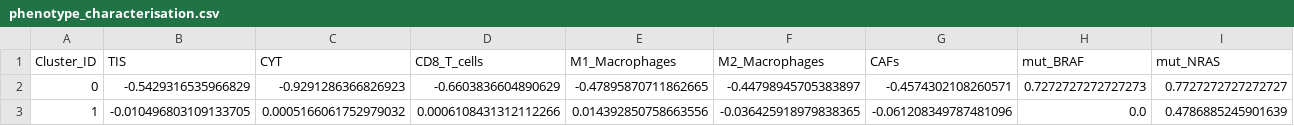
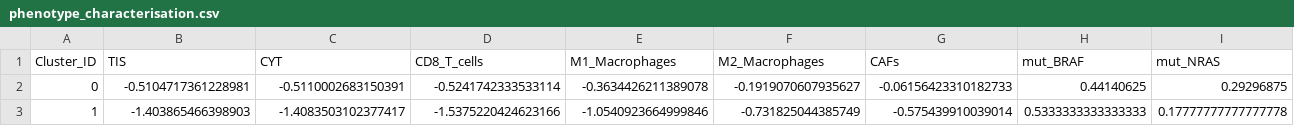
Before and after one commit to gillespieza/melanoma-assignment-3, a CSV file: data/processed/q5/phenotype_characterisation.csv, drawn as a sheet; only a part is shown; the diff covers the shown part only; the diff names each change by its address in the sheet, - before the commit and + after, or states it on an @@ line.

```diff
--- a/data/processed/q5/phenotype_characterisation.csv
+++ b/data/processed/q5/phenotype_characterisation.csv
-B2 (TIS): -0.5429316535966829
+B2 (TIS): -0.5104717361228981
-C2 (CYT): -0.9291286366826923
+C2 (CYT): -0.5110002683150391
-D2 (CD8_T_cells): -0.6603836604890629
+D2 (CD8_T_cells): -0.5241742333533114
-E2 (M1_Macrophages): -0.47895870711862665
+E2 (M1_Macrophages): -0.3634426211389078
-F2 (M2_Macrophages): -0.44798945705383897
+F2 (M2_Macrophages): -0.1919070607935627
-G2 (CAFs): -0.4574302108260571
+G2 (CAFs): -0.06156423310182733
-H2 (mut_BRAF): 0.7272727272727273
+H2 (mut_BRAF): 0.44140625
-I2 (mut_NRAS): 0.7727272727272727
+I2 (mut_NRAS): 0.29296875
-B3 (TIS): -0.010496803109133705
+B3 (TIS): -1.403865466398903
-C3 (CYT): 0.0005166061752979032
+C3 (CYT): -1.4083503102377417
-D3 (CD8_T_cells): 0.0006108431312112266
+D3 (CD8_T_cells): -1.5375220424623166
-E3 (M1_Macrophages): 0.014392850758663556
+E3 (M1_Macrophages): -1.0540923664999846
-F3 (M2_Macrophages): -0.036425918979838365
+F3 (M2_Macrophages): -0.731825044385749
-G3 (CAFs): -0.061208349787481096
+G3 (CAFs): -0.575439910039014
-H3 (mut_BRAF): 0.0
+H3 (mut_BRAF): 0.5333333333333333
-I3 (mut_NRAS): 0.4786885245901639
+I3 (mut_NRAS): 0.17777777777777778
```
Also changed, not shown: 34 edited cells elsewhere in this file, data/processed/q5/arm_summary_metrics.csv, data/processed/q5/mahalanobis_spectral_metrics.csv, 45 other files.
